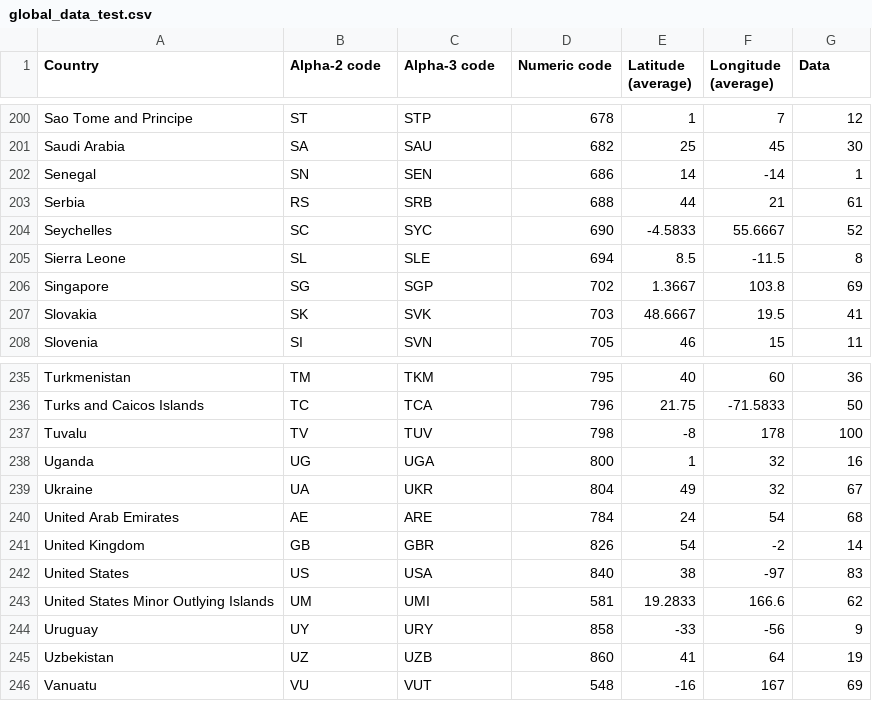
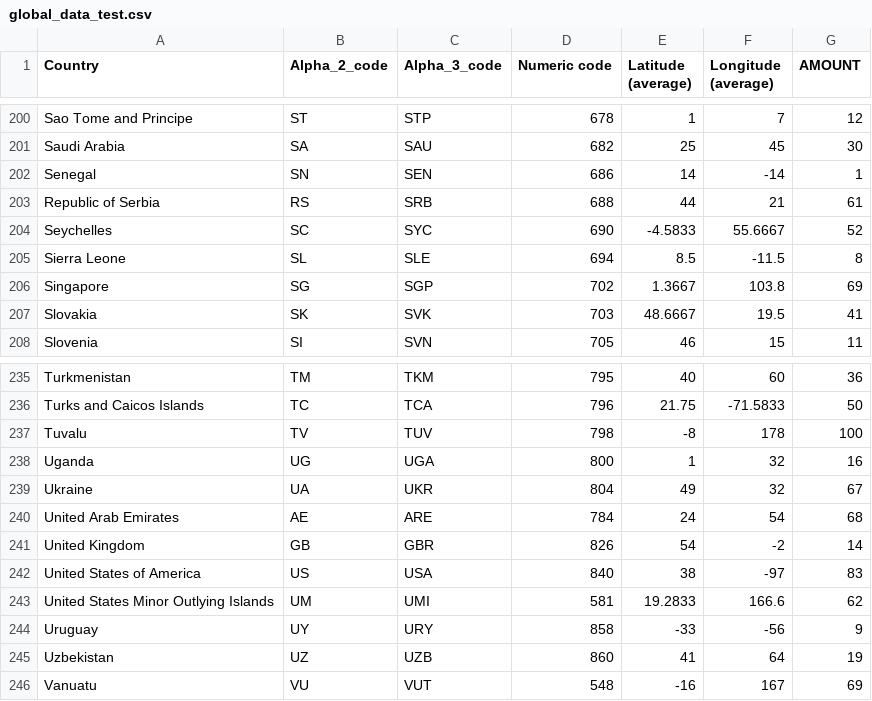
Before and after one commit to bmouritz/COS30045---Assign2, a CSV file: Assign2/Global Choropleth/data/global_data_test.csv, drawn as a sheet; only a part is shown, gaps mark what is left out; the diff covers the shown part only.

Commit message:
Choropleth with dummy data and mouse over effects

```diff
--- a/Assign2/Global Choropleth/data/global_data_test.csv
+++ b/Assign2/Global Choropleth/data/global_data_test.csv
@@ -1 +1 @@
-Country,Alpha-2 code,Alpha-3 code,Numeric code,Latitude (average),Longitude (average),Data
+Country,Alpha_2_code,Alpha_3_code,Numeric code,Latitude (average),Longitude (average),AMOUNT
@@ -202,3 +202,3 @@ Saudi Arabia, SA, SAU,682,25,45,30
 Senegal, SN, SEN,686,14,-14,1
-Serbia, RS, SRB,688,44,21,61
+"Republic of Serbia", RS, SRB,688,44,21,61
 Seychelles, SC, SYC,690,-4.5833,55.6667,52
@@ -241,3 +241,3 @@ United Arab Emirates, AE, ARE,784,24,54,68
 United Kingdom, GB, GBR,826,54,-2,14
-United States, US, USA,840,38,-97,83
+United States of America, US, USA,840,38,-97,83
 United States Minor Outlying Islands, UM, UMI,581,19.2833,166.6,62
```
Also changed, not shown: 7 edited cells elsewhere in this file, 3 other files.
